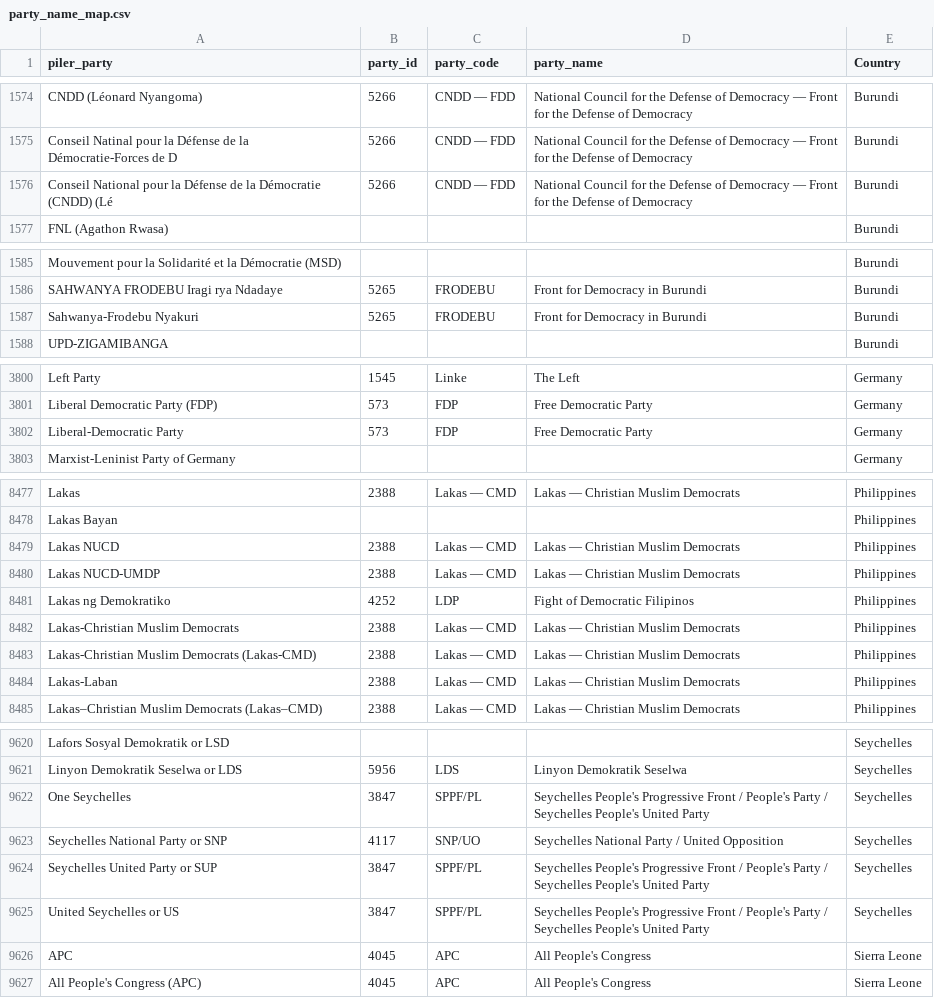
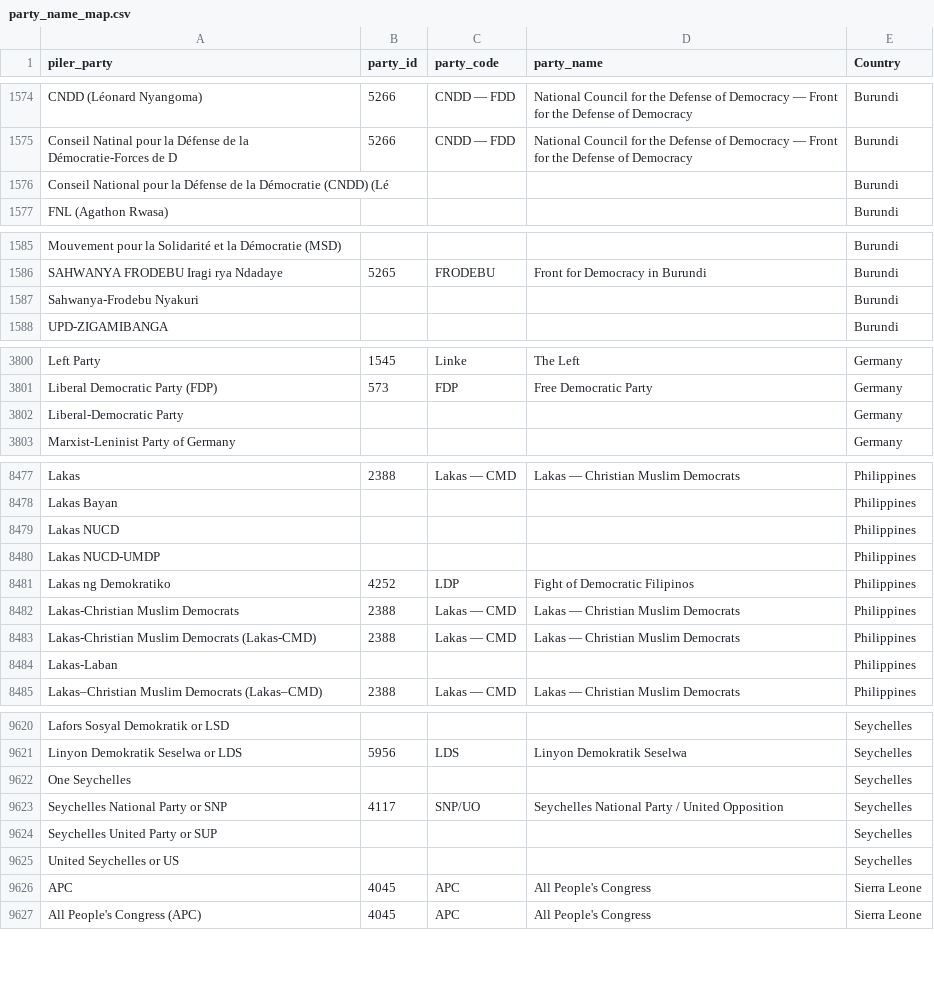
Before and after one commit to sam-crawley/PilerDB, a CSV file: inst/PartyMap/party_name_map.csv, drawn as a sheet; only a part is shown, gaps mark what is left out; the diff covers the shown part only.

Commit message:
Tweaks to party map coding

```diff
--- a/inst/PartyMap/party_name_map.csv
+++ b/inst/PartyMap/party_name_map.csv
@@ -1575,3 +1575,3 @@
 "Conseil Natinal pour la Défense de la Démocratie-Forces de D",5266,"CNDD — FDD","National Council for the Defense of Democracy — Front for the Defense of Democracy","Burundi"
-"Conseil National pour la Défense de la Démocratie (CNDD) (Lé",5266,"CNDD — FDD","National Council for the Defense of Democracy — Front for the Defense of Democracy","Burundi"
+"Conseil National pour la Défense de la Démocratie (CNDD) (Lé",,,,"Burundi"
 "FNL (Agathon Rwasa)",,,,"Burundi"
@@ -1586,3 +1586,3 @@
 "SAHWANYA FRODEBU Iragi rya Ndadaye",5265,"FRODEBU","Front for Democracy in Burundi","Burundi"
-"Sahwanya-Frodebu Nyakuri",5265,"FRODEBU","Front for Democracy in Burundi","Burundi"
+"Sahwanya-Frodebu Nyakuri",,,,"Burundi"
 "UPD-ZIGAMIBANGA",,,,"Burundi"
@@ -3801,3 +3801,3 @@
 "Liberal Democratic Party (FDP)",573,"FDP","Free Democratic Party","Germany"
-"Liberal-Democratic Party",573,"FDP","Free Democratic Party","Germany"
+"Liberal-Democratic Party",,,,"Germany"
 "Marxist-Leninist Party of Germany",,,,"Germany"
@@ -8478,4 +8478,4 @@
 "Lakas Bayan",,,,"Philippines"
-"Lakas NUCD",2388,"Lakas — CMD","Lakas — Christian Muslim Democrats","Philippines"
-"Lakas NUCD-UMDP",2388,"Lakas — CMD","Lakas — Christian Muslim Democrats","Philippines"
+"Lakas NUCD",,,,"Philippines"
+"Lakas NUCD-UMDP",,,,"Philippines"
 "Lakas ng Demokratiko",4252,"LDP","Fight of Democratic Filipinos","Philippines"
@@ -8483,3 +8483,3 @@
 "Lakas-Christian Muslim Democrats (Lakas-CMD)",2388,"Lakas — CMD","Lakas — Christian Muslim Democrats","Philippines"
-"Lakas-Laban",2388,"Lakas — CMD","Lakas — Christian Muslim Democrats","Philippines"
+"Lakas-Laban",,,,"Philippines"
 "Lakas–Christian Muslim Democrats (Lakas–CMD)",2388,"Lakas — CMD","Lakas — Christian Muslim Democrats","Philippines"
@@ -9621,6 +9621,6 @@
 "Linyon Demokratik Seselwa or LDS",5956,"LDS","Linyon Demokratik Seselwa","Seychelles"
-"One Seychelles",3847,"SPPF/PL","Seychelles People's Progressive Front / People's Party / Seychelles People's United Party","Seychelles"
+"One Seychelles",,,,"Seychelles"
 "Seychelles National Party or SNP",4117,"SNP/UO","Seychelles National Party / United Opposition","Seychelles"
-"Seychelles United Party or SUP",3847,"SPPF/PL","Seychelles People's Progressive Front / People's Party / Seychelles People's United Party","Seychelles"
-"United Seychelles or US",3847,"SPPF/PL","Seychelles People's Progressive Front / People's Party / Seychelles People's United Party","Seychelles"
+"Seychelles United Party or SUP",,,,"Seychelles"
+"United Seychelles or US",,,,"Seychelles"
 "APC",4045,"APC","All People's Congress","Sierra Leone"
```
Also changed, not shown: 3 edited cells elsewhere in this file.
